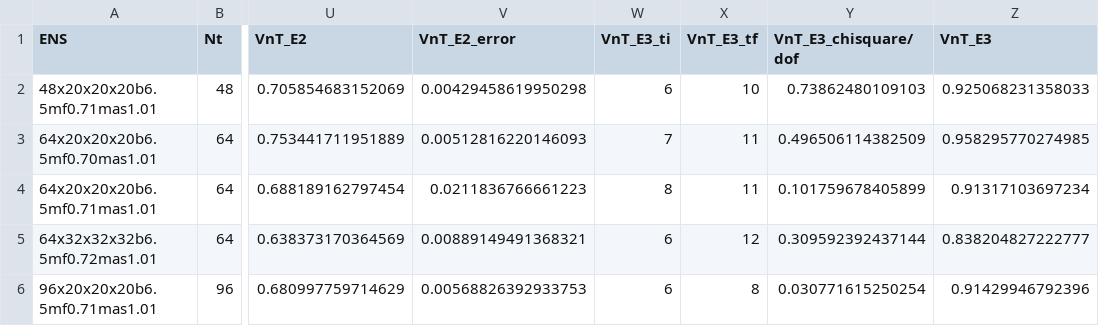
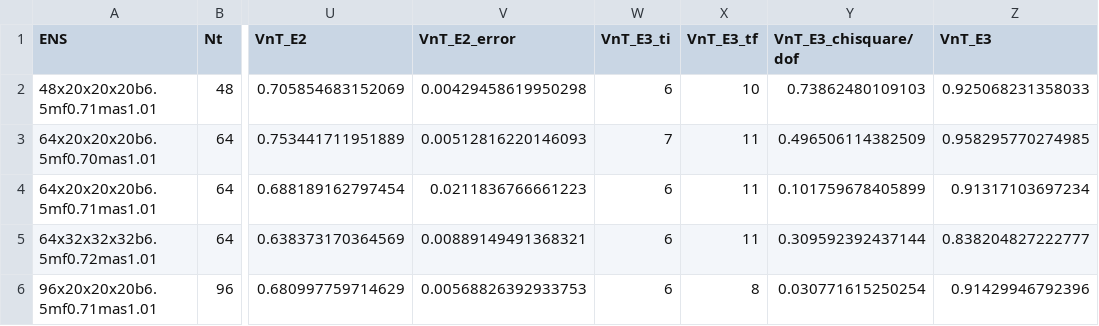
Before and after one commit to nickforce989/spectral_density_spectroscopy_2024, a CSV file: plateaus/CSVs/F_meson_GEVP_mix.csv, drawn as a sheet; only a part is shown, gaps mark what is left out; the diff names each change by its address in the sheet, - before the commit and + after, or states it on an @@ line.

```diff
--- a/plateaus/CSVs/F_meson_GEVP_mix.csv
+++ b/plateaus/CSVs/F_meson_GEVP_mix.csv
-W4 (VnT_E3_ti): 8
+W4 (VnT_E3_ti): 6
-X5 (VnT_E3_tf): 12
+X5 (VnT_E3_tf): 11
```
Also changed, not shown: plateaus/CSVs/F_meson_GEVP.csv, 9 other files.
